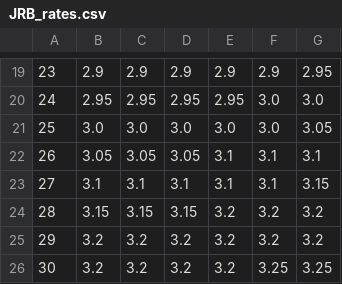
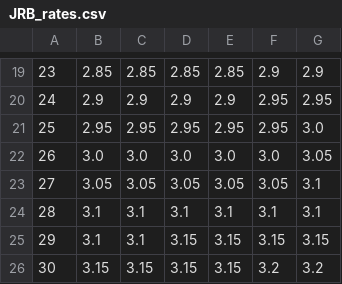
Before and after one commit to Ashihara-Y/VFM_calc, a CSV file: JRB_rates.csv, drawn as a sheet; only a part is shown, gaps mark what is left out; the diff covers the shown part only.

```diff
--- a/JRB_rates.csv
+++ b/JRB_rates.csv
@@ -19,8 +19,8 @@
-23	2.9	2.9	2.9	2.9	2.9	2.95
-24	2.95	2.95	2.95	2.95	3.0	3.0
-25	3.0	3.0	3.0	3.0	3.0	3.05
-26	3.05	3.05	3.05	3.1	3.1	3.1
-27	3.1	3.1	3.1	3.1	3.1	3.15
-28	3.15	3.15	3.15	3.2	3.2	3.2
-29	3.2	3.2	3.2	3.2	3.2	3.2
-30	3.2	3.2	3.2	3.2	3.25	3.25
+23	2.85	2.85	2.85	2.85	2.9	2.9
+24	2.9	2.9	2.9	2.9	2.95	2.95
+25	2.95	2.95	2.95	2.95	2.95	3.0
+26	3.0	3.0	3.0	3.0	3.0	3.05
+27	3.05	3.05	3.05	3.05	3.05	3.1
+28	3.1	3.1	3.1	3.1	3.1	3.1
+29	3.1	3.1	3.15	3.15	3.15	3.15
+30	3.15	3.15	3.15	3.15	3.2	3.2
```
Also changed, not shown: 58 edited cells elsewhere in this file, 1 other file.
